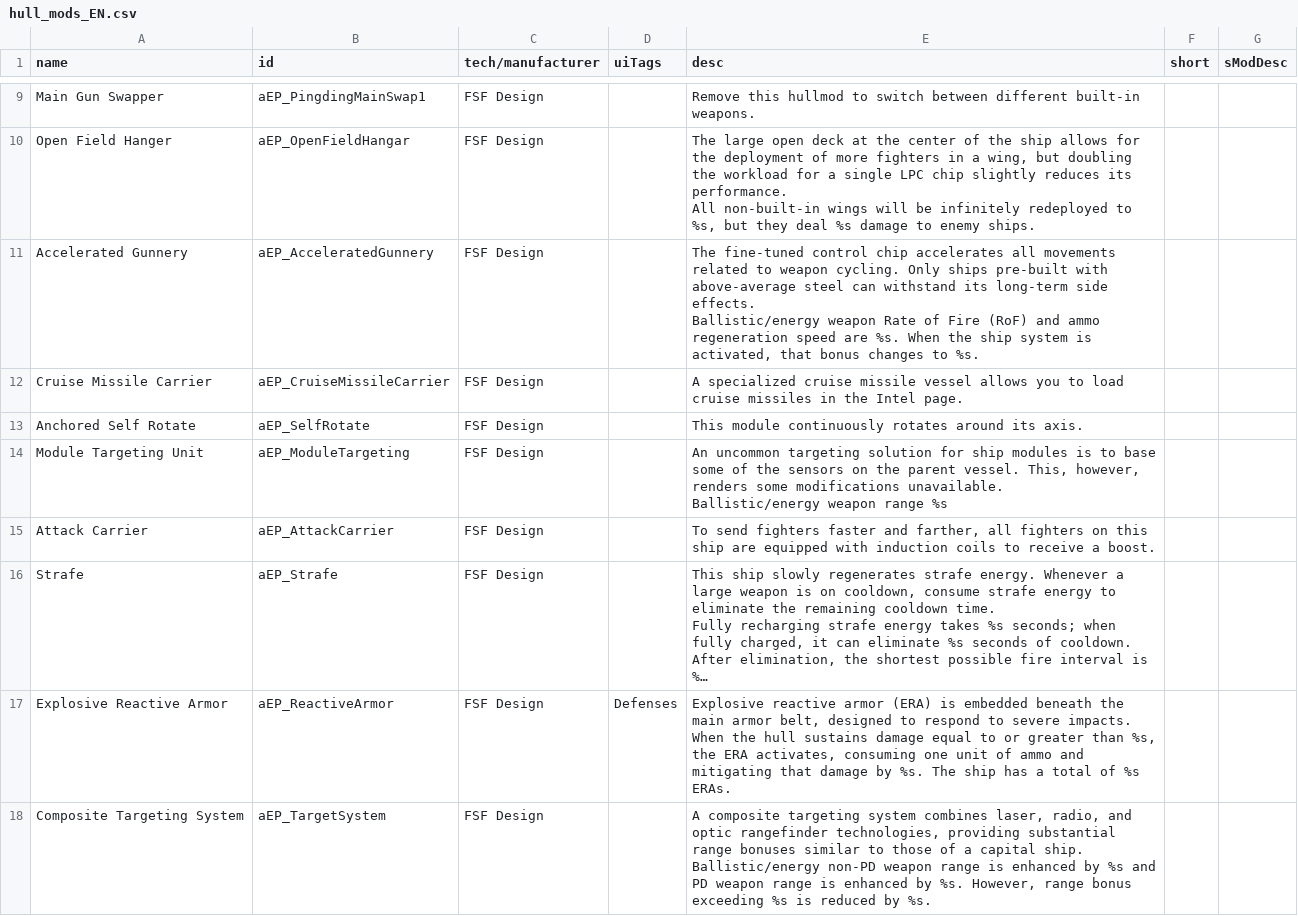
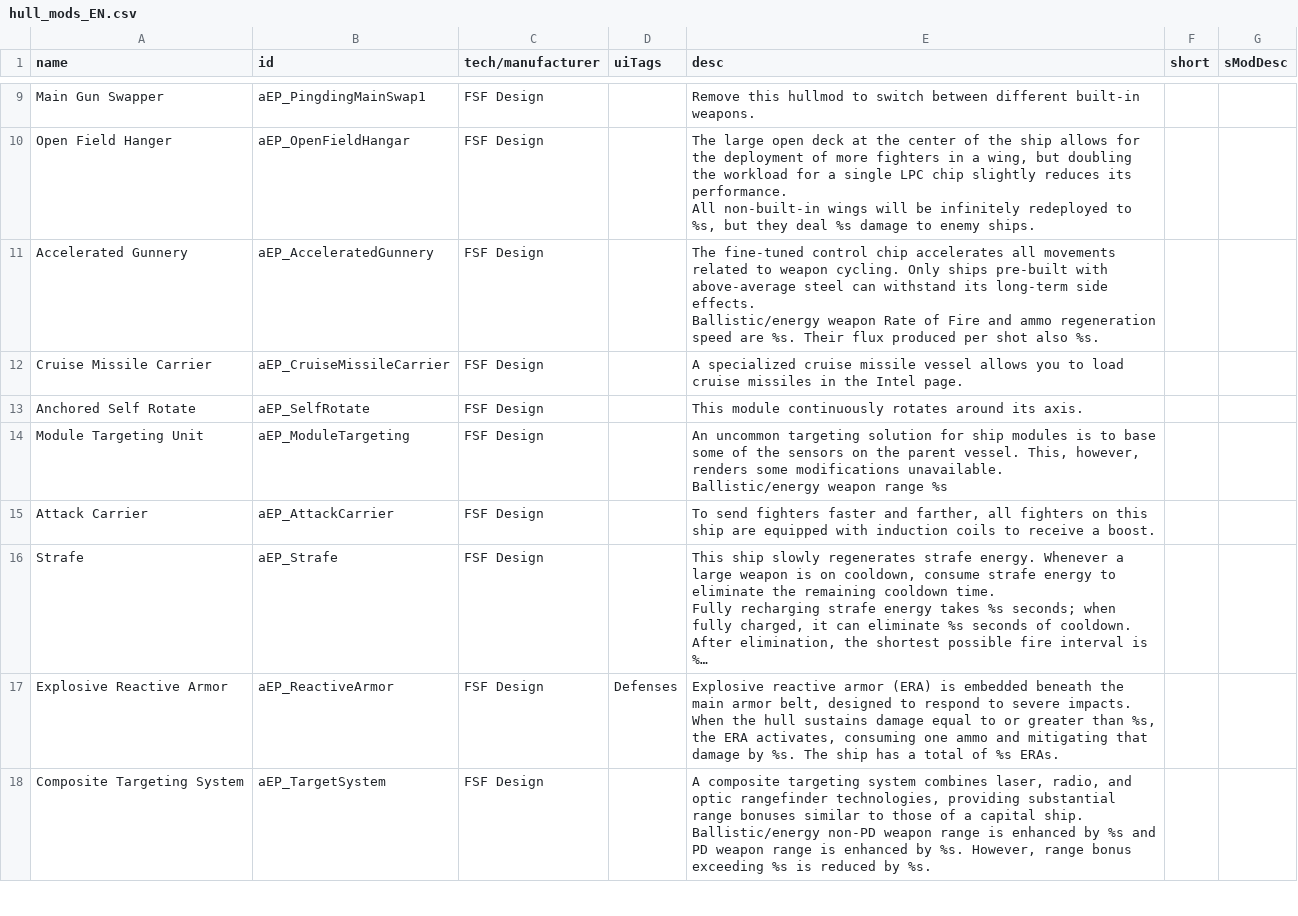
Before and after one commit to a111164i/FSF_MilitaryCompany, a CSV file: data/hullmods/hull_mods_EN.csv, drawn as a sheet; only a part is shown, gaps mark what is left out; long unchanged cells end in …; the diff names each change by its address in the sheet, - before the commit and + after, or states it on an @@ line.

```diff
--- a/data/hullmods/hull_mods_EN.csv
+++ b/data/hullmods/hull_mods_EN.csv
-E11 (desc): …of Fire (RoF) and ammo regeneration speed are %s. When the ship system is activated, that bonus changes to %s.
+E11 (desc): …of Fire and ammo regeneration speed are %s. Their flux produced per shot also %s.
-E17 (desc): …consuming one unit of ammo and…
+E17 (desc): …consuming one ammo and…
```
Also changed, not shown: data/hulls/ship_data.csv, data/strings/descriptions.csv, 34 other files.
